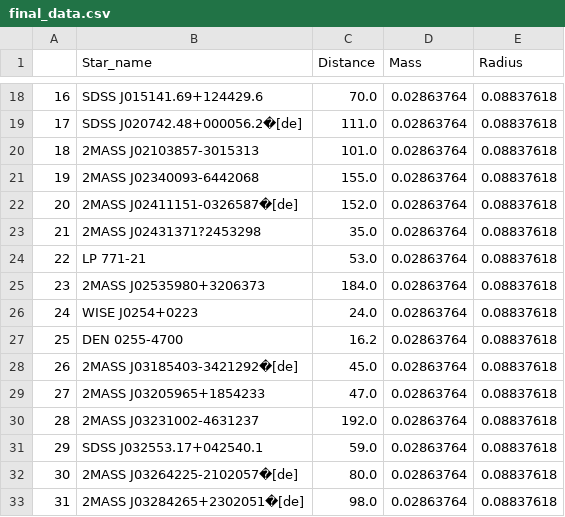
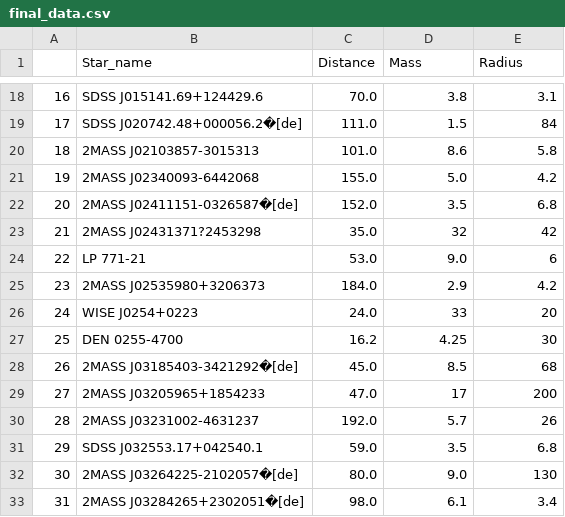
Before and after one commit to Gargi-1234/pro130, a CSV file: final_data.csv, drawn as a sheet; only a part is shown, gaps mark what is left out; the diff covers the shown part only.

```diff
--- a/final_data.csv
+++ b/final_data.csv
@@ -18,16 +18,16 @@
-16,SDSS J015141.69+124429.6,70.0,0.02863764,0.08837618
-17,SDSS J020742.48+000056.2�[de],111.0,0.02863764,0.08837618
-18,2MASS J02103857-3015313,101.0,0.02863764,0.08837618
-19,2MASS J02340093-6442068,155.0,0.02863764,0.08837618
-20,2MASS J02411151-0326587�[de],152.0,0.02863764,0.08837618
-21,2MASS J02431371?2453298,35.0,0.02863764,0.08837618
-22,LP 771-21,53.0,0.02863764,0.08837618
-23,2MASS J02535980+3206373,184.0,0.02863764,0.08837618
-24,WISE J0254+0223,24.0,0.02863764,0.08837618
-25,DEN 0255-4700,16.2,0.02863764,0.08837618
-26,2MASS J03185403-3421292�[de],45.0,0.02863764,0.08837618
-27,2MASS J03205965+1854233,47.0,0.02863764,0.08837618
-28,2MASS J03231002-4631237,192.0,0.02863764,0.08837618
-29,SDSS J032553.17+042540.1,59.0,0.02863764,0.08837618
-30,2MASS J03264225-2102057�[de],80.0,0.02863764,0.08837618
-31,2MASS J03284265+2302051�[de],98.0,0.02863764,0.08837618
+16,SDSS J015141.69+124429.6,70.0,3.8,3.1
+17,SDSS J020742.48+000056.2�[de],111.0,1.5,84
+18,2MASS J02103857-3015313,101.0,8.6,5.8
+19,2MASS J02340093-6442068,155.0,5.0,4.2
+20,2MASS J02411151-0326587�[de],152.0,3.5,6.8
+21,2MASS J02431371?2453298,35.0,32,42
+22,LP 771-21,53.0,9.0,6
+23,2MASS J02535980+3206373,184.0,2.9,4.2
+24,WISE J0254+0223,24.0,33,20
+25,DEN 0255-4700,16.2,4.25,30
+26,2MASS J03185403-3421292�[de],45.0,8.5,68
+27,2MASS J03205965+1854233,47.0,17,200
+28,2MASS J03231002-4631237,192.0,5.7,26
+29,SDSS J032553.17+042540.1,59.0,3.5,6.8
+30,2MASS J03264225-2102057�[de],80.0,9.0,130
+31,2MASS J03284265+2302051�[de],98.0,6.1,3.4
```
Also changed, not shown: 122 edited cells elsewhere in this file.
